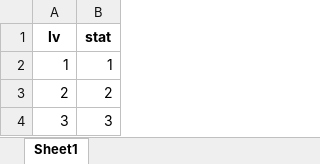
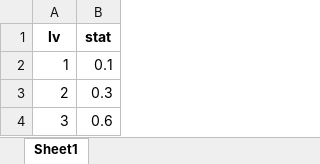
Before and after one commit to pura55/B-6, an Excel workbook: B-6/Assets/Resources/Json/skill/DamageCT/damage_ct_data.xlsx, sheet Sheet1, drawn as a sheet; values as stored, in another font and other column widths than the file's, no borders; the diff names each change by its address in the sheet, - before the commit and + after, or states it on an @@ line.

```diff
--- a/B-6/Assets/Resources/Json/skill/DamageCT/damage_ct_data.xlsx (sheet Sheet1)
+++ b/B-6/Assets/Resources/Json/skill/DamageCT/damage_ct_data.xlsx (sheet Sheet1)
-B2 (stat): 1
+B2 (stat): 0.1
-B3 (stat): 2
+B3 (stat): 0.3
-B4 (stat): 3
+B4 (stat): 0.6
```
Also changed, not shown: B-6/Assets/Resources/Json/skill/DamageUp/damage_up_data.xlsx, B-6/Assets/Resources/Json/skill/HpUp/hp_up_data.xlsx, 29 other files.
